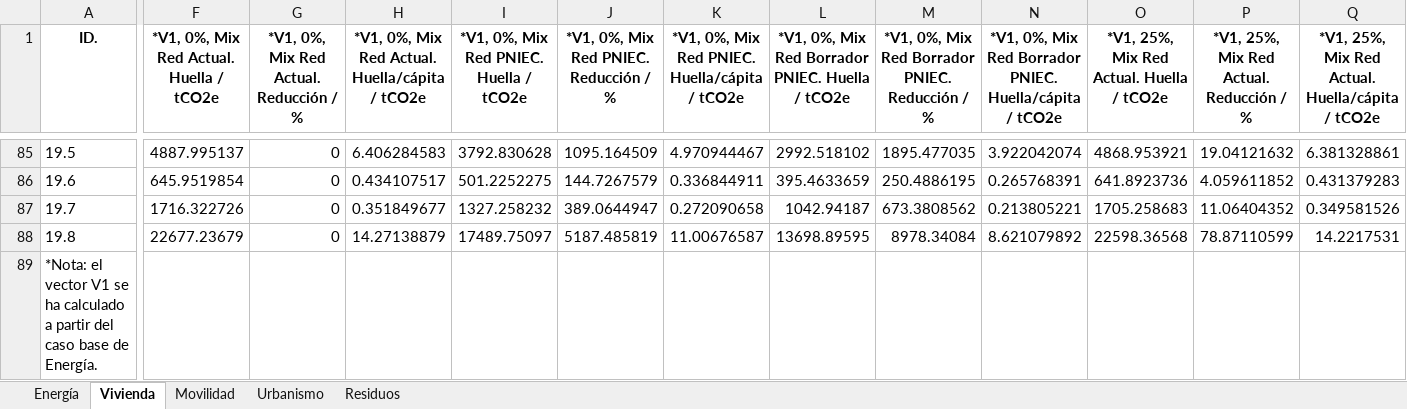
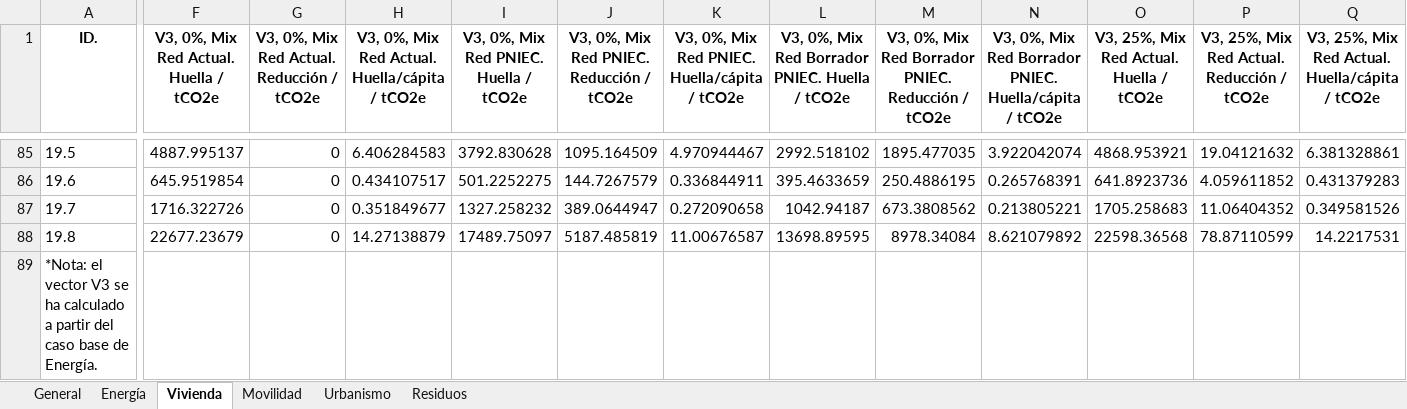
Before and after one commit to pgilchong/DESVAB, an Excel workbook: resultados/resultados.xlsx, sheet Vivienda, drawn as a sheet; only a part is shown, gaps mark what is left out; values as stored, in another font and other column widths than the file's, no borders; the diff covers the shown part only; the diff names each change by its address in the sheet, - before the commit and + after, or states it on an @@ line.

Commit message:
movilidad corregido, reordenaciónnombres vivienda

```diff
--- a/resultados/resultados.xlsx (sheet Vivienda)
+++ b/resultados/resultados.xlsx (sheet Vivienda)
+sheet tab: General
-F1: *V1, 0%, Mix Red Actual. Huella / tCO2e
+F1: V3, 0%, Mix Red Actual. Huella / tCO2e
-G1: *V1, 0%, Mix Red Actual. Reducción / %
+G1: V3, 0%, Mix Red Actual. Reducción / tCO2e
-H1: *V1, 0%, Mix…
+H1: V3, 0%, Mix…
-I1: *V1, 0%, Mix Red PNIEC. Huella / tCO2e
+I1: V3, 0%, Mix Red PNIEC. Huella / tCO2e
-J1: *V1, 0%, Mix Red PNIEC. Reducción / %
+J1: V3, 0%, Mix Red PNIEC. Reducción / tCO2e
-K1: *V1, 0%, Mix Red PNIEC. Huella/cápita / tCO2e
+K1: V3, 0%, Mix Red PNIEC. Huella/cápita / tCO2e
-L1: *V1, 0%, Mix…
+L1: V3, 0%, Mix…
-M1: *V1, 0%, Mix Red Borrador PNIEC. Reducción / %
+M1: V3, 0%, Mix Red Borrador PNIEC. Reducción / tCO2e
-N1: *V1, 0%, Mix…
+N1: V3, 0%, Mix…
-O1: *V1, 25%, Mix Red Actual. Huella / tCO2e
+O1: V3, 25%, Mix Red Actual. Huella / tCO2e
-P1: *V1, 25%, Mix Red Actual. Reducción / %
+P1: V3, 25%, Mix Red Actual. Reducción / tCO2e
-Q1: *V1, 25%, Mix…
+Q1: V3, 25%, Mix…
-A89 (ID.): …el vector V1 se ha…
+A89 (ID.): …el vector V3 se ha…
```
Also changed, not shown: 63 edited cells elsewhere in this sheet, sheet Movilidad, sheet Urbanismo, sheet Energía, sheet Residuos, resultados/por_vector/M1.xlsx, resultados/por_vector/M2.xlsx, 7 other files.
